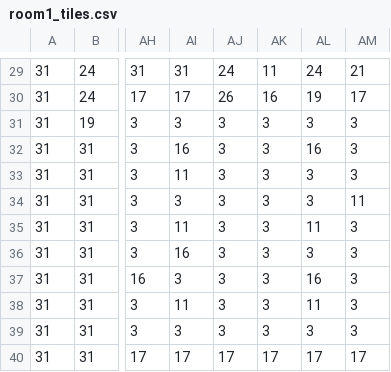
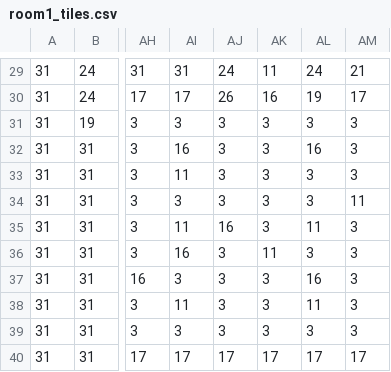
Before and after one commit to fedexist/SDLOpenGL, a CSV file: SDLOpenGL/assets/levels/room1_tiles.csv, drawn as a sheet; only a part is shown, gaps mark what is left out; the diff names each change by its address in the sheet, - before the commit and + after, or states it on an @@ line.

```diff
--- a/SDLOpenGL/assets/levels/room1_tiles.csv
+++ b/SDLOpenGL/assets/levels/room1_tiles.csv
-AJ35: 3
+AJ35: 16
-AK36: 3
+AK36: 11
```
Also changed, not shown: SDLOpenGL/assets/levels/room1_objects.csv, 11 other files.
